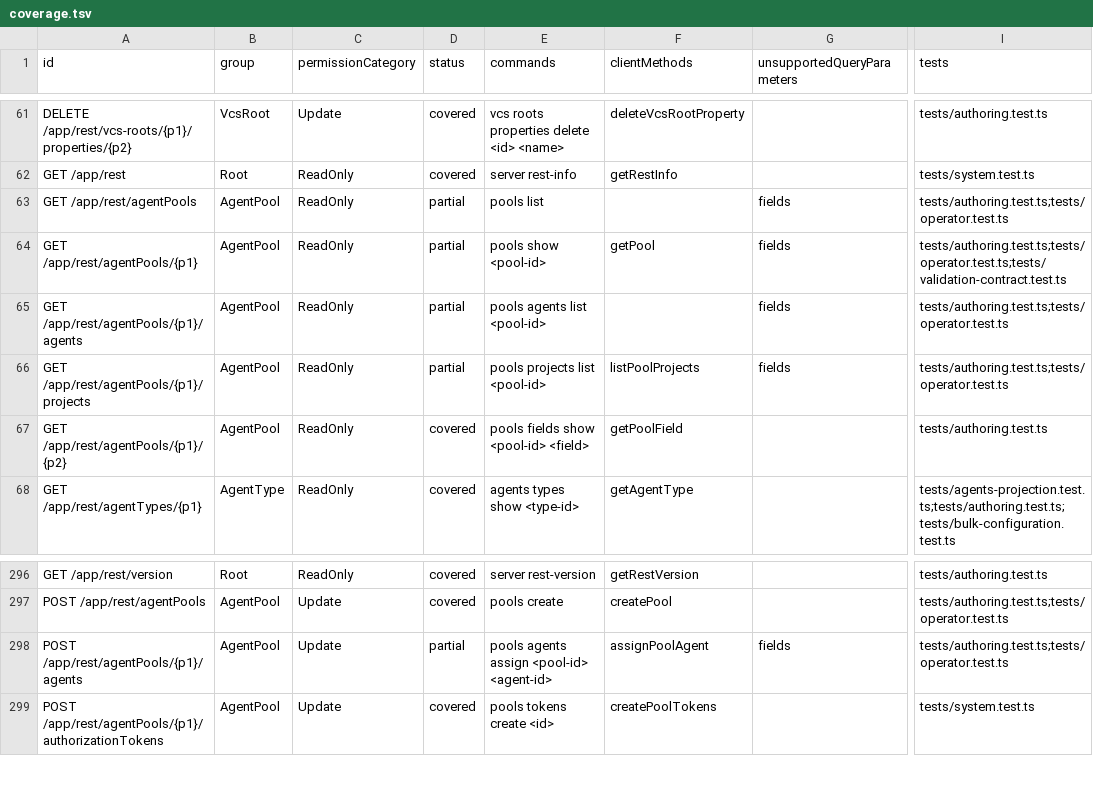
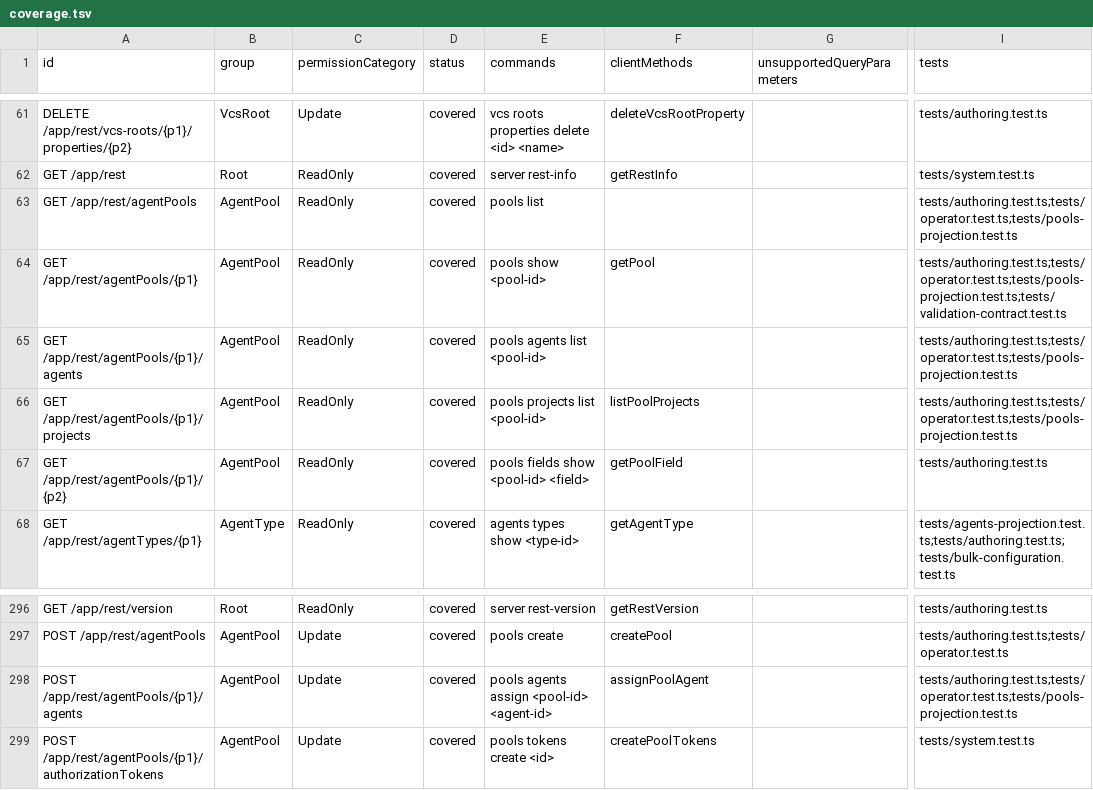
Before and after one commit to iXab3r/teamcity-cli, a TSV file: docs/rest-api-coverage/current/coverage.tsv, drawn as a sheet; only a part is shown, gaps mark what is left out; the diff names each change by its address in the sheet, - before the commit and + after, or states it on an @@ line.

Commit message:
docs: regenerate US-013 coverage and document pool projections
Refs #150

```diff
--- a/docs/rest-api-coverage/current/coverage.tsv
+++ b/docs/rest-api-coverage/current/coverage.tsv
-D63:D66 (status): partial
+D63:D66 (status): covered
-G63:G66 (unsupportedQueryParameters): fields
+G63:G66 (unsupportedQueryParameters): (empty)
-I63 (tests): tests/authoring.test.ts;tests/operator.test.ts
+I63 (tests): tests/authoring.test.ts;tests/operator.test.ts;tests/pools-projection.test.ts
-I64 (tests): tests/authoring.test.ts;tests/operator.test.ts;tests/validation-contract.test.ts
+I64 (tests): tests/authoring.test.ts;tests/operator.test.ts;tests/pools-projection.test.ts;tests/validation-contract.test.ts
-I65:I66 (tests): tests/authoring.test.ts;tests/operator.test.ts
+I65:I66 (tests): tests/authoring.test.ts;tests/operator.test.ts;tests/pools-projection.test.ts
-D298 (status): partial
+D298 (status): covered
-G298 (unsupportedQueryParameters): fields
+G298 (unsupportedQueryParameters): (empty)
-I298 (tests): tests/authoring.test.ts;tests/operator.test.ts
+I298 (tests): tests/authoring.test.ts;tests/operator.test.ts;tests/pools-projection.test.ts
```
Also changed, not shown: 4 other files.
